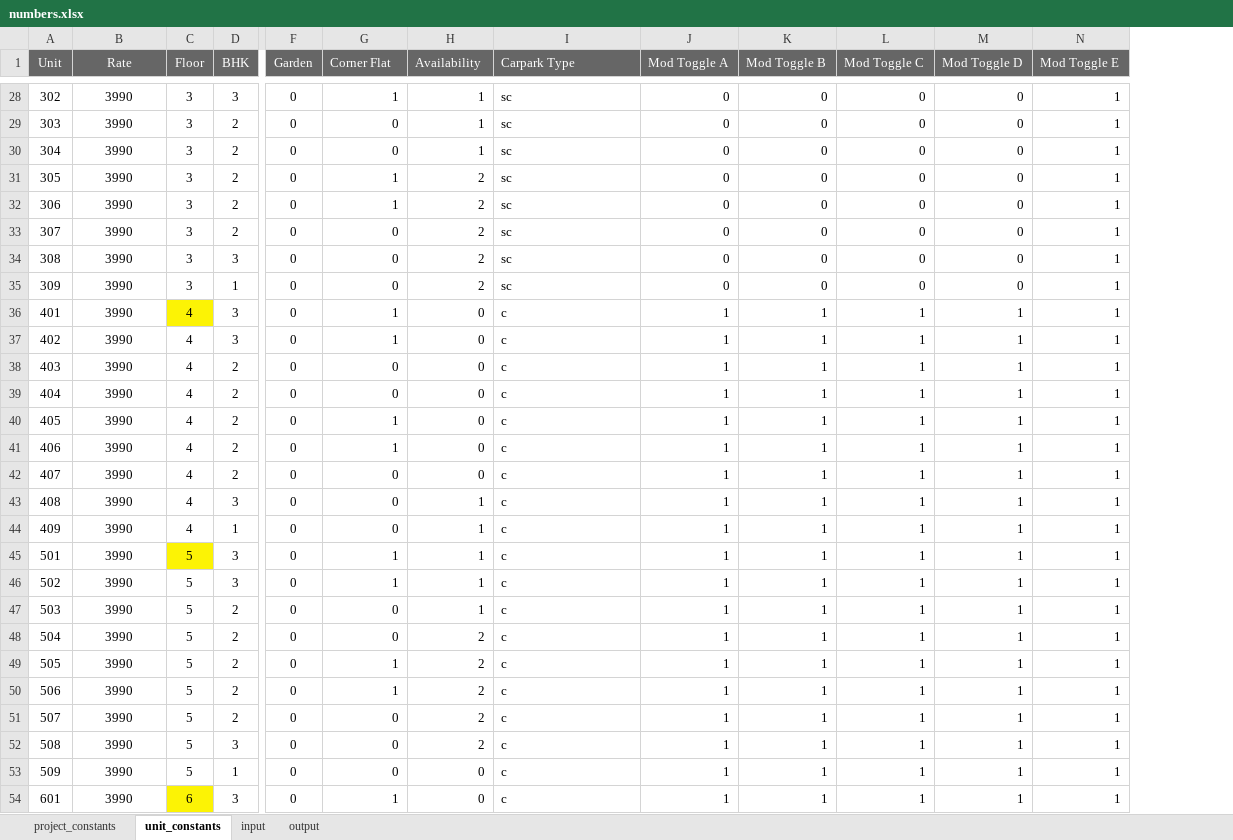
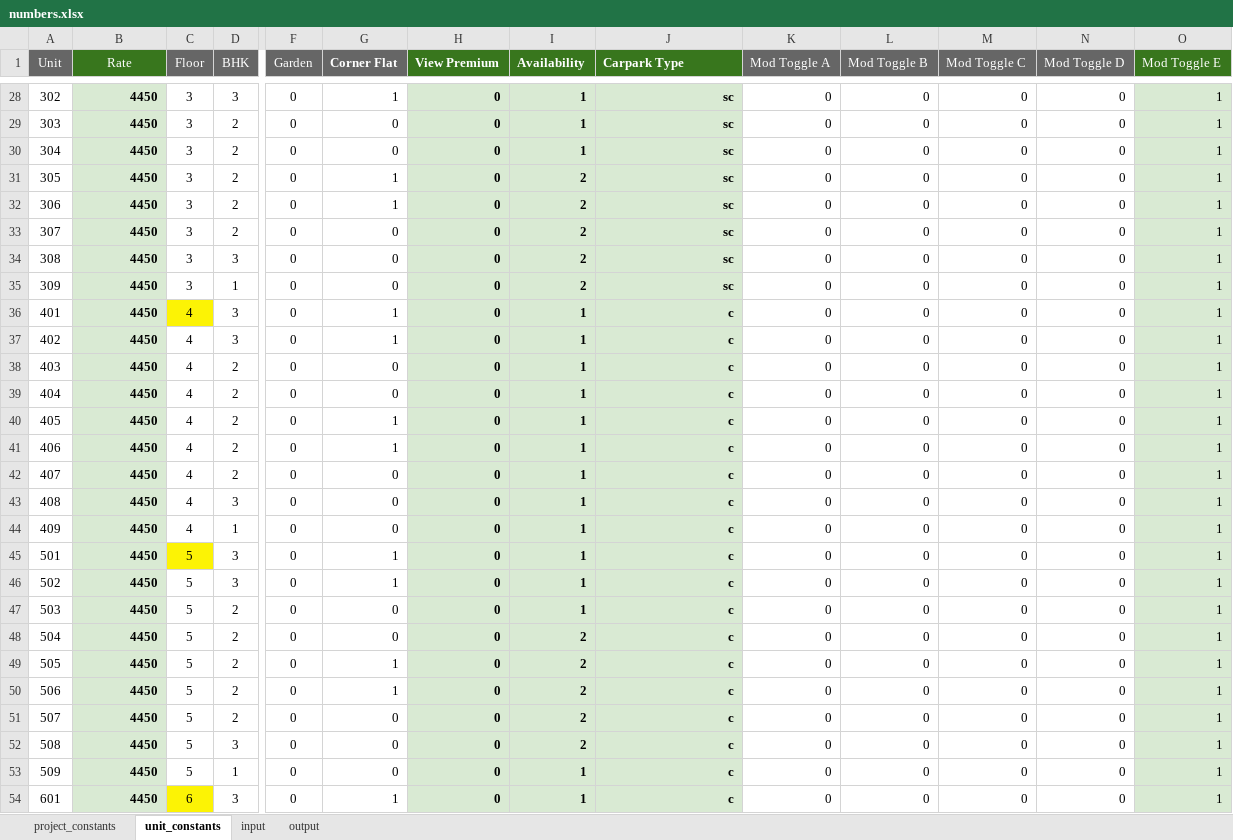
Before and after one commit to CodersForDesigners/Omega-FrontEnd, an Excel workbook: plugins/Omega/Assets/numbers.xlsx, sheet unit_constants, drawn as a sheet; only a part is shown, gaps mark what is left out; values as stored, in another font and other column widths than the file's, no borders; charts and pictures not drawn; addresses are those after the commit; the diff covers the shown part only; the diff names each change by its address in the sheet, - before the commit and + after, or states it on an @@ line.

```diff
--- a/plugins/Omega/Assets/numbers.xlsx (sheet unit_constants)
+++ b/plugins/Omega/Assets/numbers.xlsx (sheet unit_constants)
+column H (View Premium), rows 28-54: all 0
-B1 fill: #666666
+B1 fill: #38761D
-G1 bold: off
+G1 bold: on
-I1:J54 bold: off
+I1:J54 bold: on
-I1:J1 fill: #666666
+I1:J1 fill: #38761D
-O1 fill: #666666
+O1 fill: #38761D
@@ B28:B54 fill: none → #D9EAD3, bold: off → on, alignment: center → right @@
-B28:B54 (Rate): 3990
+B28:B54 (Rate): 4450
-I28:J54 fill: none
+I28:J54 fill: #D9EAD3
-J28:J54 alignment: left
+J28:J54 alignment: right
-O28:O54 fill: none
+O28:O54 fill: #D9EAD3
-I36:I42 (Availability): 0
+I36:I42 (Availability): 1
-K36:K54 (Mod Toggle A): 1
+K36:K54 (Mod Toggle A): 0
-L36:L54 (Mod Toggle B): 1
+L36:L54 (Mod Toggle B): 0
-M36:M54 (Mod Toggle C): 1
+M36:M54 (Mod Toggle C): 0
-N36:N54 (Mod Toggle D): 1
+N36:N54 (Mod Toggle D): 0
-I53:I54 (Availability): 0
+I53:I54 (Availability): 1
```
Also changed, not shown: 468 edited cells and cell formats elsewhere in this sheet, sheet project_constants, sheet output, sheet input, formulas that keep their value, 10 other files.
